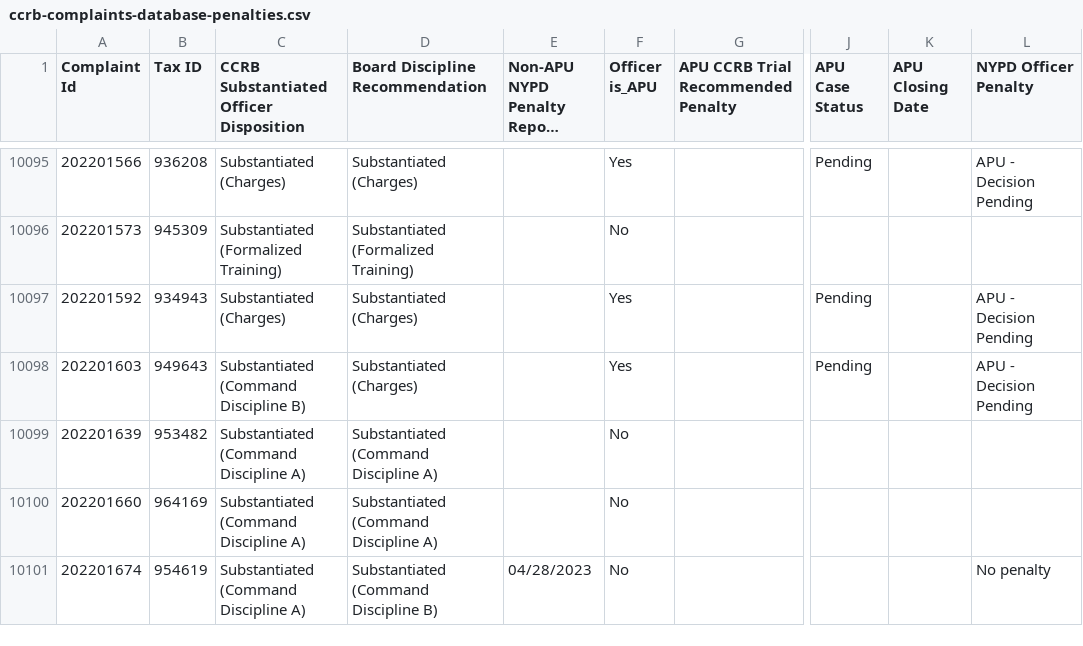
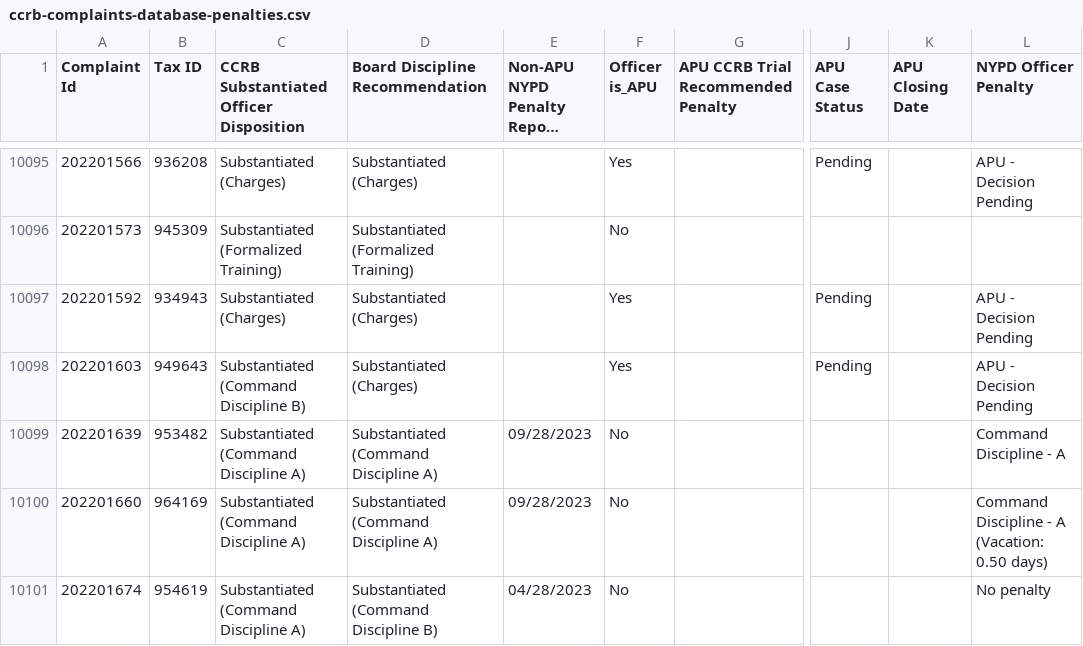
Before and after one commit to ryanwatkins/ccrb-complaint-records, a CSV file: ccrb-complaints-database-penalties.csv, drawn as a sheet; only a part is shown, gaps mark what is left out; long unchanged cells end in …; the diff covers the shown part only; the diff names each change by its address in the sheet, - before the commit and + after, or states it on an @@ line.

```diff
--- a/ccrb-complaints-database-penalties.csv
+++ b/ccrb-complaints-database-penalties.csv
-E10099:E10100 (Non-APU NYPD Penalty Report Date): (empty)
+E10099:E10100 (Non-APU NYPD Penalty Report Date): 09/28/2023
-L10099 (NYPD Officer Penalty): (empty)
+L10099 (NYPD Officer Penalty): Command Discipline - A
-L10100 (NYPD Officer Penalty): (empty)
+L10100 (NYPD Officer Penalty): Command Discipline - A (Vacation: 0.50 days)
```
Also changed, not shown: 62 edited cells elsewhere in this file, 2 other files.
